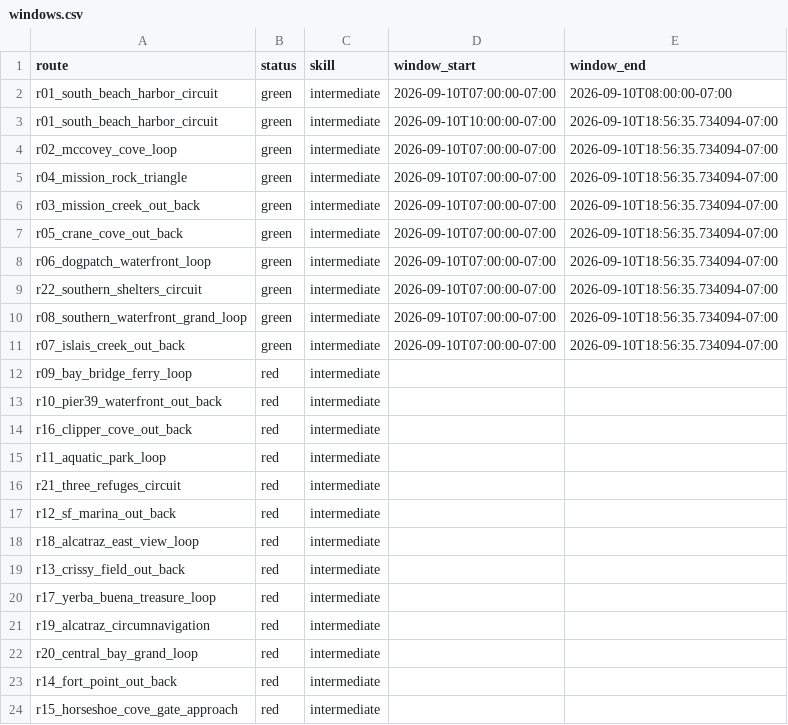
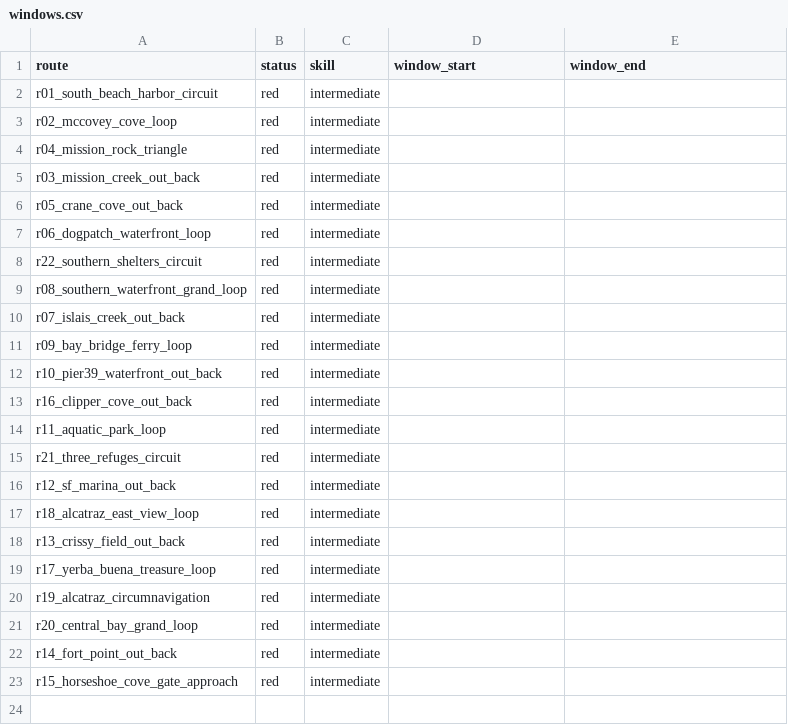
Before and after one commit to SpinOutYachtClub/spinout-fair-ride, a CSV file: docs/windows.csv, drawn as a sheet.

```diff
--- a/docs/windows.csv
+++ b/docs/windows.csv
@@ -1,12 +1,11 @@
 route,status,skill,window_start,window_end
-r01_south_beach_harbor_circuit,green,intermediate,2026-09-10T07:00:00-07:00,2026-09-10T08:00:00-07:00
-r01_south_beach_harbor_circuit,green,intermediate,2026-09-10T10:00:00-07:00,2026-09-10T18:56:35.734094-07:00
-r02_mccovey_cove_loop,green,intermediate,2026-09-10T07:00:00-07:00,2026-09-10T18:56:35.734094-07:00
-r04_mission_rock_triangle,green,intermediate,2026-09-10T07:00:00-07:00,2026-09-10T18:56:35.734094-07:00
-r03_mission_creek_out_back,green,intermediate,2026-09-10T07:00:00-07:00,2026-09-10T18:56:35.734094-07:00
-r05_crane_cove_out_back,green,intermediate,2026-09-10T07:00:00-07:00,2026-09-10T18:56:35.734094-07:00
-r06_dogpatch_waterfront_loop,green,intermediate,2026-09-10T07:00:00-07:00,2026-09-10T18:56:35.734094-07:00
-r22_southern_shelters_circuit,green,intermediate,2026-09-10T07:00:00-07:00,2026-09-10T18:56:35.734094-07:00
-r08_southern_waterfront_grand_loop,green,intermediate,2026-09-10T07:00:00-07:00,2026-09-10T18:56:35.734094-07:00
-r07_islais_creek_out_back,green,intermediate,2026-09-10T07:00:00-07:00,2026-09-10T18:56:35.734094-07:00
+r01_south_beach_harbor_circuit,red,intermediate,,
+r02_mccovey_cove_loop,red,intermediate,,
+r04_mission_rock_triangle,red,intermediate,,
+r03_mission_creek_out_back,red,intermediate,,
+r05_crane_cove_out_back,red,intermediate,,
+r06_dogpatch_waterfront_loop,red,intermediate,,
+r22_southern_shelters_circuit,red,intermediate,,
+r08_southern_waterfront_grand_loop,red,intermediate,,
+r07_islais_creek_out_back,red,intermediate,,
 r09_bay_bridge_ferry_loop,red,intermediate,,
```
Also changed, not shown: 1 other file.
